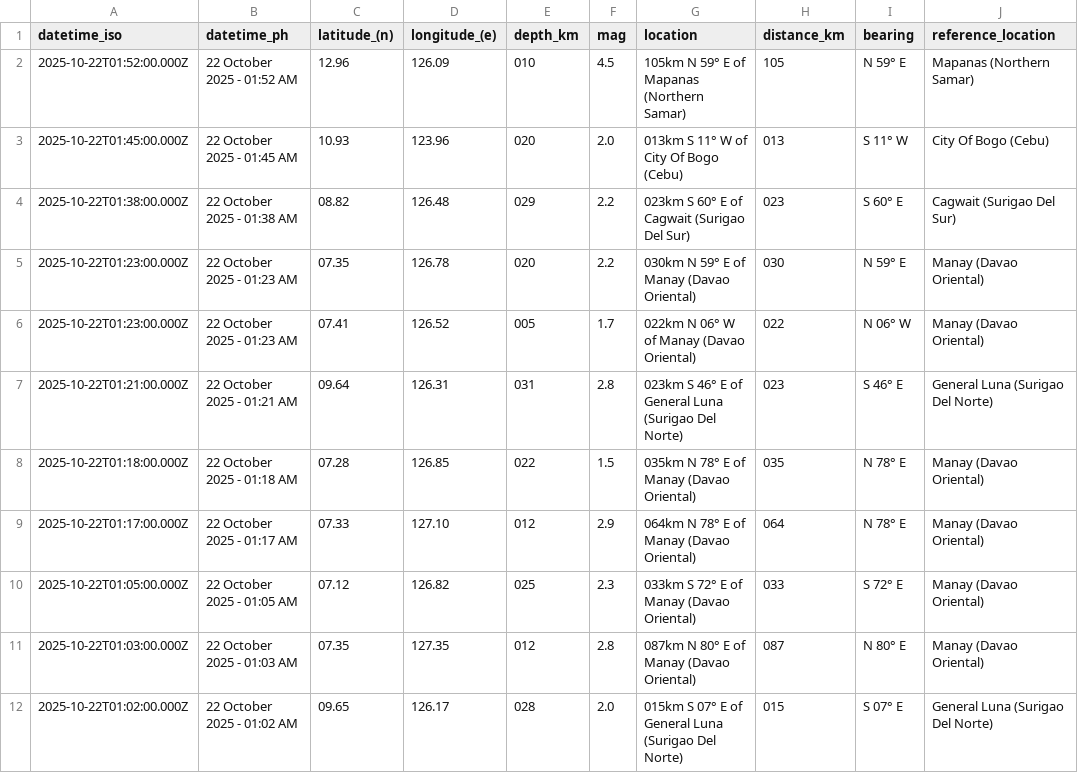
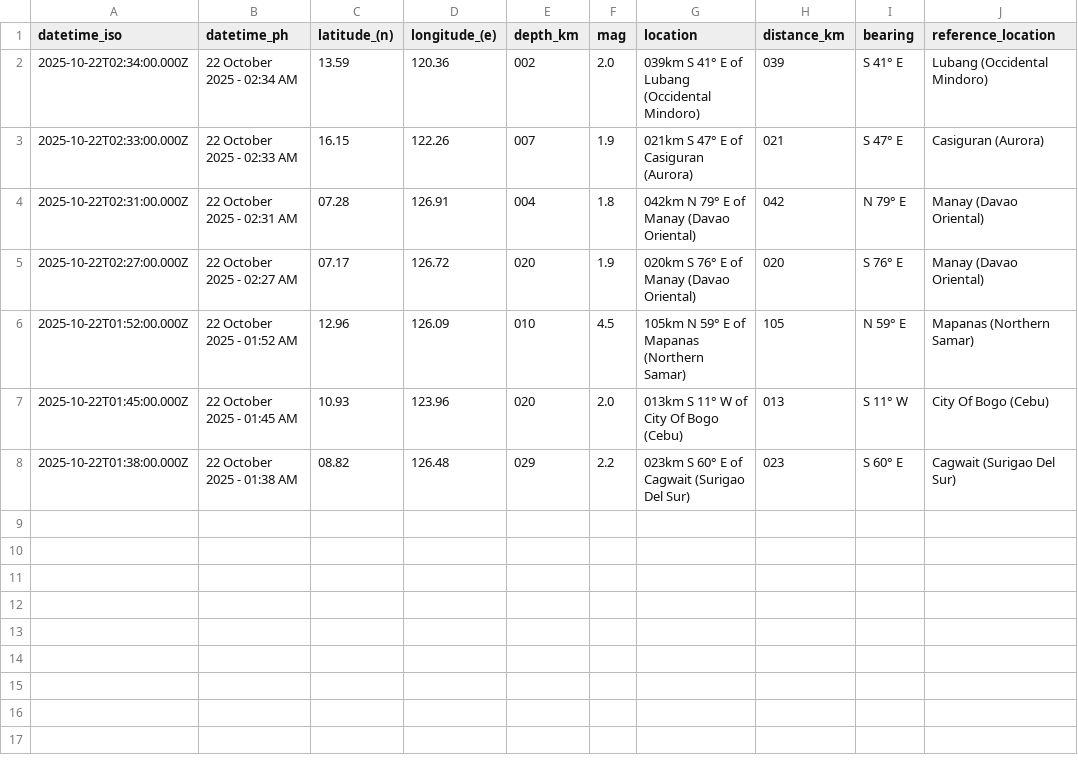
Before and after one commit to Waytii/chamthesleeptalker, a CSV file: earthquakes_past_hour.csv, drawn as a sheet; removed rows and columns are numbered as before the commit, all else as after; the diff names each change by its address in the sheet, - before the commit and + after, or states it on an @@ line.

```diff
--- a/earthquakes_past_hour.csv
+++ b/earthquakes_past_hour.csv
+row 2: 2025-10-22T02:34:00.000Z | 22 October 2025 - 02:34 AM | 13.59 | 120.36 | 002 | 2.0 | 039km S 41° E of Lubang (Occidental Mindoro) | 039 | S 41° E | Lubang (Occidental Mindoro)
+row 3: 2025-10-22T02:33:00.000Z | 22 October 2025 - 02:33 AM | 16.15 | 122.26 | 007 | 1.9 | 021km S 47° E of Casiguran (Aurora) | 021 | S 47° E | Casiguran (Aurora)
+row 4: 2025-10-22T02:31:00.000Z | 22 October 2025 - 02:31 AM | 07.28 | 126.91 | 004 | 1.8 | 042km N 79° E of Manay (Davao Oriental) | 042 | N 79° E | Manay (Davao Oriental)
+row 5: 2025-10-22T02:27:00.000Z | 22 October 2025 - 02:27 AM | 07.17 | 126.72 | 020 | 1.9 | 020km S 76° E of Manay (Davao Oriental) | 020 | S 76° E | Manay (Davao Oriental)
-row 5: 2025-10-22T01:23:00.000Z | 22 October 2025 - 01:23 AM | 07.35 | 126.78 | 020 | 2.2 | 030km N 59° E of Manay (Davao Oriental) | 030 | N 59° E | Manay (Davao Oriental)
-row 6: 2025-10-22T01:23:00.000Z | 22 October 2025 - 01:23 AM | 07.41 | 126.52 | 005 | 1.7 | 022km N 06° W of Manay (Davao Oriental) | 022 | N 06° W | Manay (Davao Oriental)
-row 7: 2025-10-22T01:21:00.000Z | 22 October 2025 - 01:21 AM | 09.64 | 126.31 | 031 | 2.8 | 023km S 46° E of General Luna (Surigao Del Norte) | 023 | S 46° E | General Luna (Surigao Del Norte)
-row 8: 2025-10-22T01:18:00.000Z | 22 October 2025 - 01:18 AM | 07.28 | 126.85 | 022 | 1.5 | 035km N 78° E of Manay (Davao Oriental) | 035 | N 78° E | Manay (Davao Oriental)
-row 9: 2025-10-22T01:17:00.000Z | 22 October 2025 - 01:17 AM | 07.33 | 127.10 | 012 | 2.9 | 064km N 78° E of Manay (Davao Oriental) | 064 | N 78° E | Manay (Davao Oriental)
-row 10: 2025-10-22T01:05:00.000Z | 22 October 2025 - 01:05 AM | 07.12 | 126.82 | 025 | 2.3 | 033km S 72° E of Manay (Davao Oriental) | 033 | S 72° E | Manay (Davao Oriental)
-row 11: 2025-10-22T01:03:00.000Z | 22 October 2025 - 01:03 AM | 07.35 | 127.35 | 012 | 2.8 | 087km N 80° E of Manay (Davao Oriental) | 087 | N 80° E | Manay (Davao Oriental)
-row 12: 2025-10-22T01:02:00.000Z | 22 October 2025 - 01:02 AM | 09.65 | 126.17 | 028 | 2.0 | 015km S 07° E of General Luna (Surigao Del Norte) | 015 | S 07° E | General Luna (Surigao Del Norte)
```
Also changed, not shown: earthquake_summary_stats.csv, earthquakes.csv, 5 other files.
